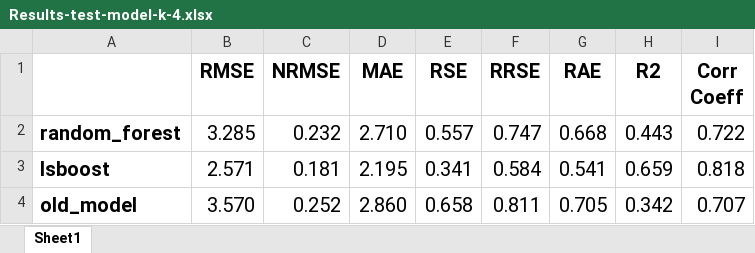
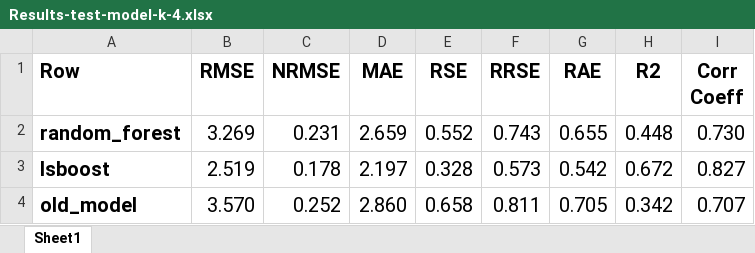
Before and after one commit to CMCC-Foundation/CMCC-Hybrid-EstuaryBoxModel, an Excel workbook: Parameters-Estimation/Lx_Parameters_Estimation/1-Trained-Models/Trained-Test-Results-k-4-old-model-configuration/Results-test-model-k-4.xlsx, sheet Sheet1, drawn as a sheet; values as stored, in another font and other column widths than the file's, no borders; conditional formats not drawn; the diff names each change by its address in the sheet, - before the commit and + after, or states it on an @@ line.

Commit message:
Updated experiment result with new k for cross-validation

```diff
--- a/Parameters-Estimation/Lx_Parameters_Estimation/1-Trained-Models/Trained-Test-Results-k-4-old-model-configuration/Results-test-model-k-4.xlsx (sheet Sheet1)
+++ b/Parameters-Estimation/Lx_Parameters_Estimation/1-Trained-Models/Trained-Test-Results-k-4-old-model-configuration/Results-test-model-k-4.xlsx (sheet Sheet1)
-A1: (empty)
+A1: Row
-B2 (RMSE): 3.285
+B2 (RMSE): 3.269
-C2 (NRMSE): 0.232
+C2 (NRMSE): 0.231
-D2 (MAE): 2.710
+D2 (MAE): 2.659
-E2 (RSE): 0.557
+E2 (RSE): 0.552
-F2 (RRSE): 0.747
+F2 (RRSE): 0.743
-G2 (RAE): 0.668
+G2 (RAE): 0.655
-H2 (R2): 0.443
+H2 (R2): 0.448
-I2 (Corr Coeff): 0.722
+I2 (Corr Coeff): 0.730
-B3 (RMSE): 2.571
+B3 (RMSE): 2.519
-C3 (NRMSE): 0.181
+C3 (NRMSE): 0.178
-D3 (MAE): 2.195
+D3 (MAE): 2.197
-E3 (RSE): 0.341
+E3 (RSE): 0.328
-F3 (RRSE): 0.584
+F3 (RRSE): 0.573
-G3 (RAE): 0.541
+G3 (RAE): 0.542
-H3 (R2): 0.659
+H3 (R2): 0.672
-I3 (Corr Coeff): 0.818
+I3 (Corr Coeff): 0.827
```
Also changed, not shown: Parameters-Estimation/Ck_Parameters_Estimation/1-Trained-Models/training_2016_2017_test_2018_2019_comparing_old_model/Results-ck-test-2018-model-k-10-old-configuration.xlsx, Parameters-Estimation/Ck_Parameters_Estimation/1-Trained-Models/training_2016_2017_test_2018_2019_comparing_old_model/Results-ck-test-2019-model-k-10-old-configuration.xlsx, 18 other files.
